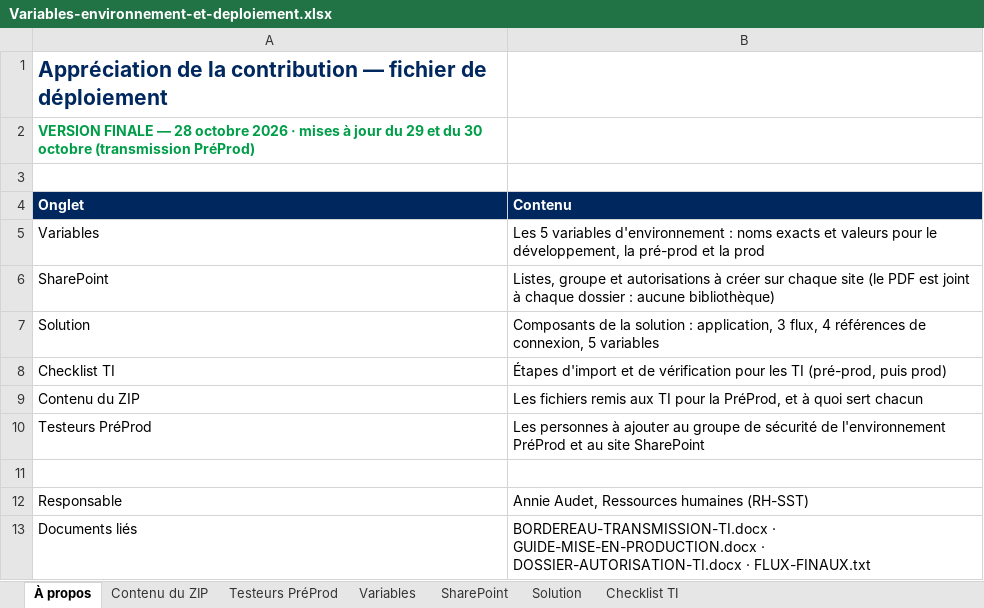
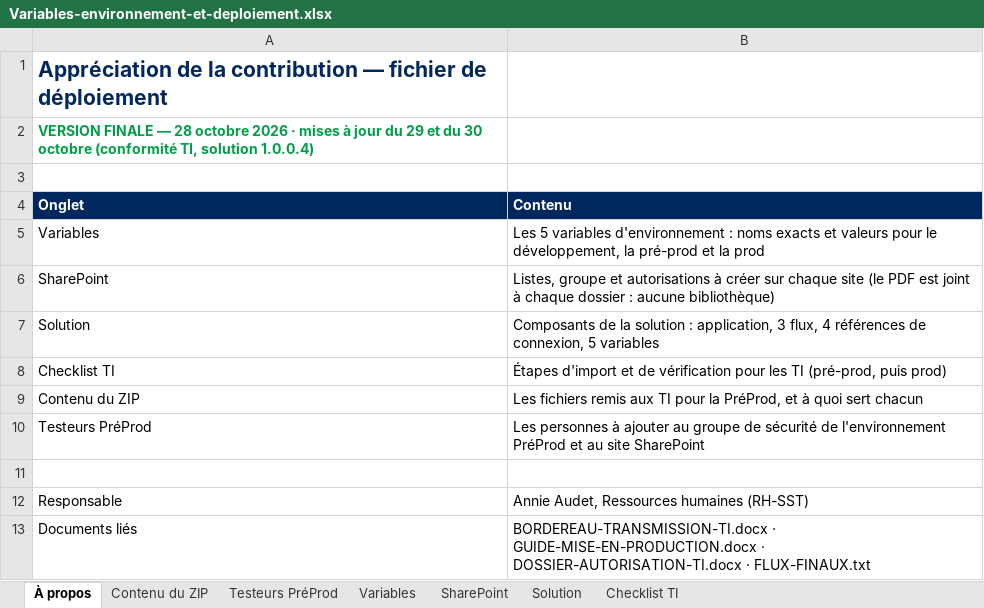
Before and after one commit to tazmustang/jsoncrack.com, an Excel workbook: powerapps/Variables-environnement-et-deploiement.xlsx, sheet À propos, drawn as a sheet; values as stored, in another font and other column widths than the file's, no borders; the diff names each change by its address in the sheet, - before the commit and + after, or states it on an @@ line.

```diff
--- a/powerapps/Variables-environnement-et-deploiement.xlsx (sheet À propos)
+++ b/powerapps/Variables-environnement-et-deploiement.xlsx (sheet À propos)
-A2 (Onglet): …30 octobre (transmission PréProd)
+A2 (Onglet): …30 octobre (conformité TI, solution 1.0.0.4)
```
Also changed, not shown: sheet Variables, sheet SharePoint, sheet Contenu du ZIP, sheet Checklist TI, 25 other files.
